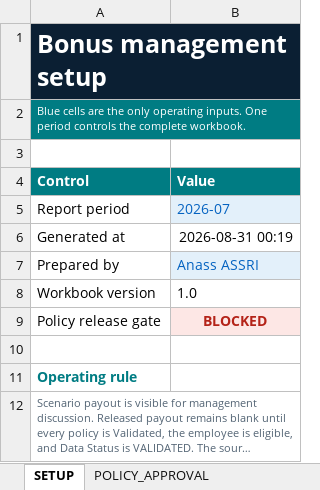
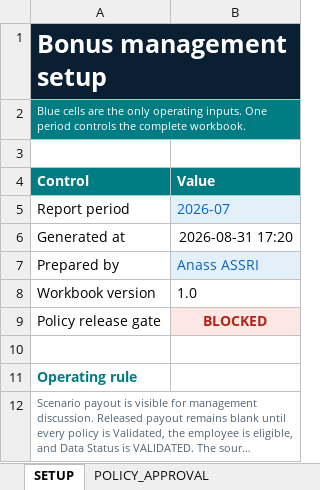
Before and after one commit to 44rive/WFMHub-Portable, an Excel workbook: shared_reports/Bonus_Management_Proposal.xlsx, sheet SETUP, drawn as a sheet; long unchanged cells end in …; values as stored, in another font and other column widths than the file's, no borders; the diff names each change by its address in the sheet, - before the commit and + after, or states it on an @@ line.

```diff
--- a/shared_reports/Bonus_Management_Proposal.xlsx (sheet SETUP)
+++ b/shared_reports/Bonus_Management_Proposal.xlsx (sheet SETUP)
-B6 (Value): 2026-08-31 00:19
+B6 (Value): 2026-08-31 17:20
```
Also changed, not shown: sheet MANAGEMENT, charts or pictures, 3 other files.
